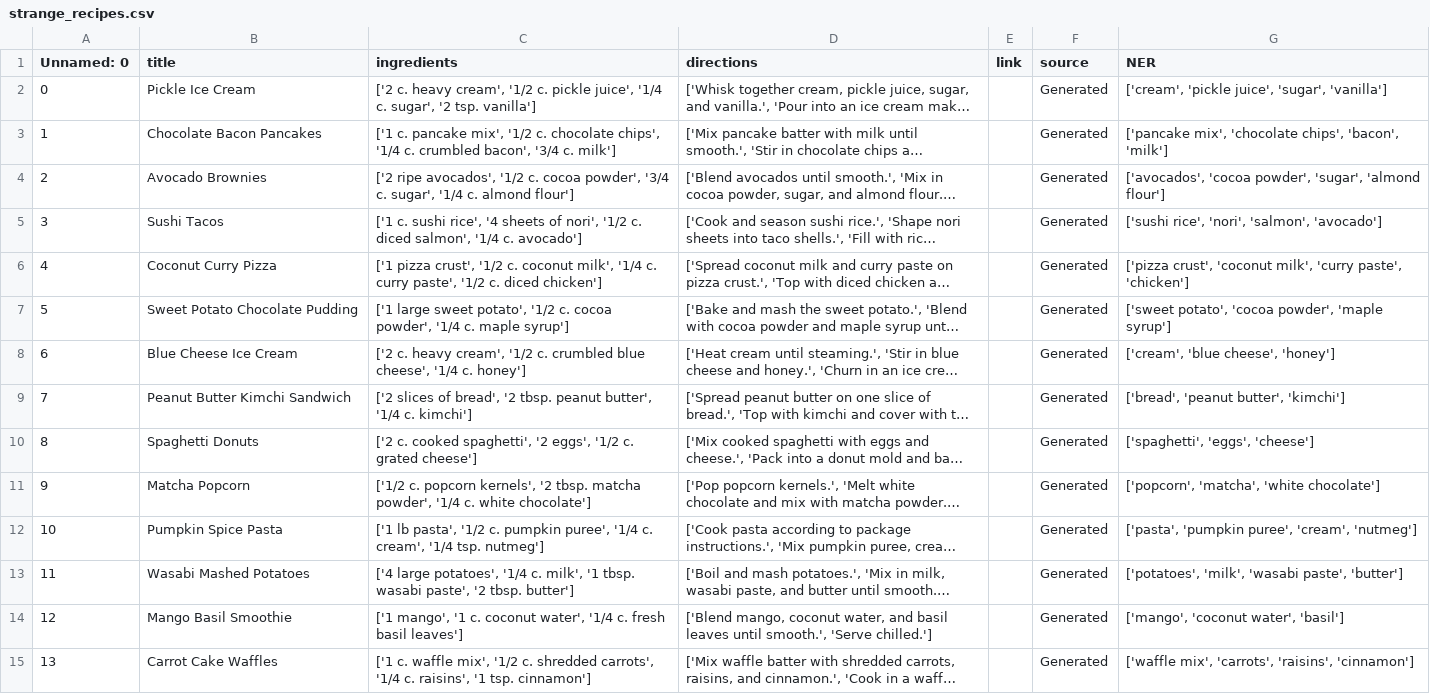
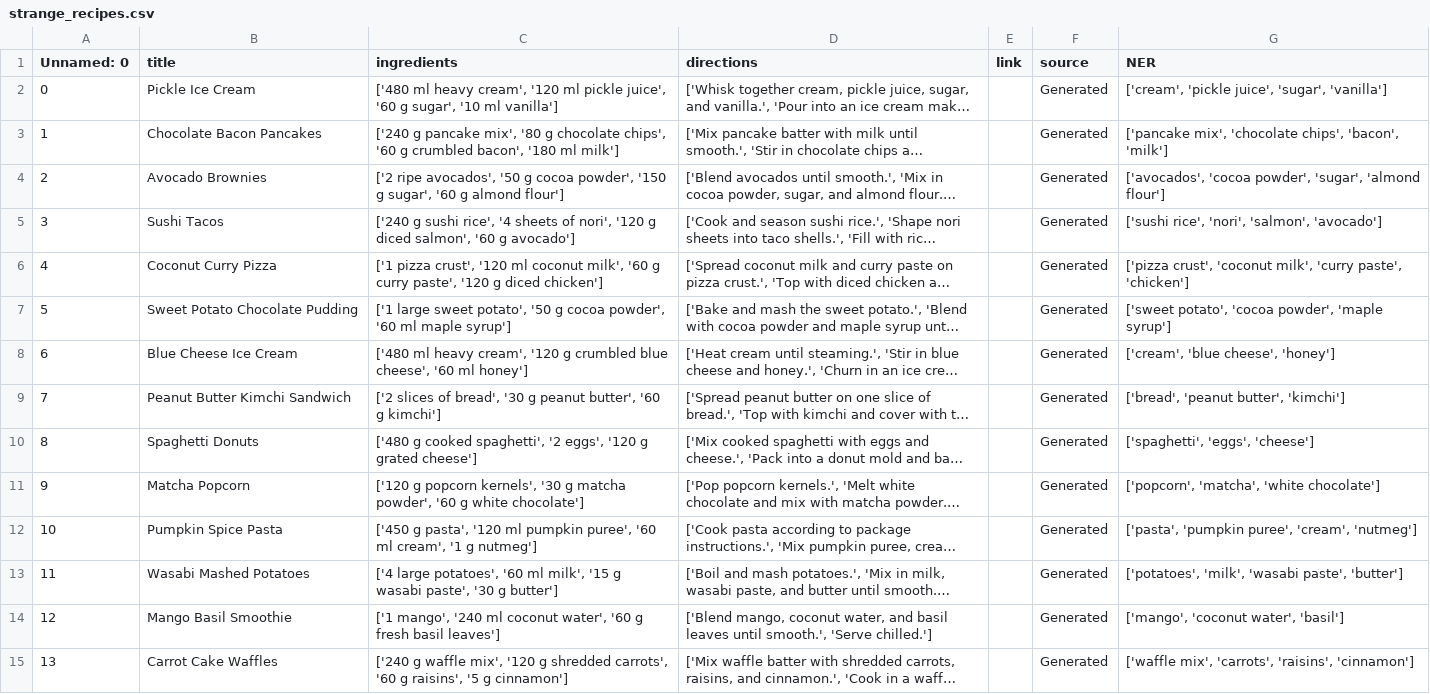
Before and after one commit to MrJustice26/strange-and-tasty, a CSV file: strange_recipes.csv, drawn as a sheet; only a part is shown; long unchanged cells end in …; the diff covers the shown part only; the diff names each change by its address in the sheet, - before the commit and + after, or states it on an @@ line.

Commit message:
Convert remain strange recipes where used imperial units instead of metric

```diff
--- a/strange_recipes.csv
+++ b/strange_recipes.csv
-C2 (ingredients): ['2 c. heavy cream', '1/2 c. pickle juice', '1/4 c. sugar', '2 tsp. vanilla']
+C2 (ingredients): ['480 ml heavy cream', '120 ml pickle juice', '60 g sugar', '10 ml vanilla']
-C3 (ingredients): ['1 c. pancake mix', '1/2 c. chocolate chips', '1/4 c. crumbled bacon', '3/4 c. milk']
+C3 (ingredients): ['240 g pancake mix', '80 g chocolate chips', '60 g crumbled bacon', '180 ml milk']
-C4 (ingredients): …ripe avocados', '1/2 c. cocoa powder', '3/4 c. sugar', '1/4 c. almond flour']
+C4 (ingredients): …ripe avocados', '50 g cocoa powder', '150 g sugar', '60 g almond flour']
-C5 (ingredients): ['1 c. sushi rice', '4 sheets of nori', '1/2 c. diced salmon', '1/4 c. avocado']
+C5 (ingredients): ['240 g sushi rice', '4 sheets of nori', '120 g diced salmon', '60 g avocado']
-C6 (ingredients): …pizza crust', '1/2 c. coconut milk', '1/4 c. curry paste', '1/2 c. diced chicken']
+C6 (ingredients): …pizza crust', '120 ml coconut milk', '60 g curry paste', '120 g diced chicken']
-C7 (ingredients): …sweet potato', '1/2 c. cocoa powder', '1/4 c. maple syrup']
+C7 (ingredients): …sweet potato', '50 g cocoa powder', '60 ml maple syrup']
-C8 (ingredients): ['2 c. heavy cream', '1/2 c. crumbled blue cheese', '1/4 c. honey']
+C8 (ingredients): ['480 ml heavy cream', '120 g crumbled blue cheese', '60 ml honey']
-C9 (ingredients): …of bread', '2 tbsp. peanut butter', '1/4 c. kimchi']
+C9 (ingredients): …of bread', '30 g peanut butter', '60 g kimchi']
-C10 (ingredients): ['2 c. cooked spaghetti', '2 eggs', '1/2 c. grated cheese']
+C10 (ingredients): ['480 g cooked spaghetti', '2 eggs', '120 g grated cheese']
-C11 (ingredients): ['1/2 c. popcorn kernels', '2 tbsp. matcha powder', '1/4 c. white chocolate']
+C11 (ingredients): ['120 g popcorn kernels', '30 g matcha powder', '60 g white chocolate']
-C12 (ingredients): ['1 lb pasta', '1/2 c. pumpkin puree', '1/4 c. cream', '1/4 tsp. nutmeg']
+C12 (ingredients): ['450 g pasta', '120 ml pumpkin puree', '60 ml cream', '1 g nutmeg']
-C13 (ingredients): …large potatoes', '1/4 c. milk', '1 tbsp. wasabi paste', '2 tbsp. butter']
+C13 (ingredients): …large potatoes', '60 ml milk', '15 g wasabi paste', '30 g butter']
-C14 (ingredients): ['1 mango', '1 c. coconut water', '1/4 c. fresh basil…
+C14 (ingredients): ['1 mango', '240 ml coconut water', '60 g fresh basil…
-C15 (ingredients): ['1 c. waffle mix', '1/2 c. shredded carrots', '1/4 c. raisins', '1 tsp. cinnamon']
+C15 (ingredients): ['240 g waffle mix', '120 g shredded carrots', '60 g raisins', '5 g cinnamon']
```
Also changed, not shown: 36 edited cells elsewhere in this file.
